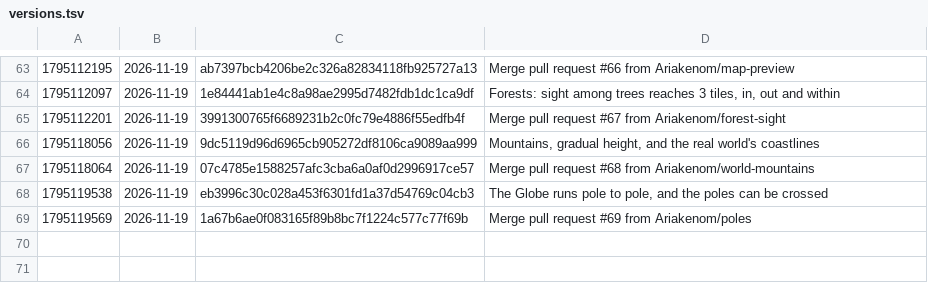
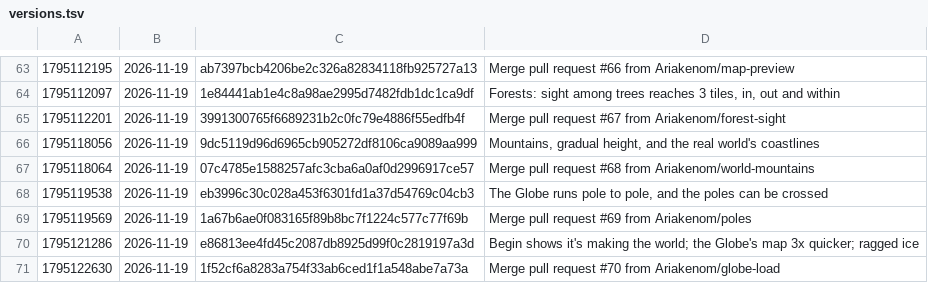
Before and after one commit to Ariakenom/vibecraft, a TSV file: versions.tsv, drawn as a sheet; only a part is shown, gaps mark what is left out; the diff names each change by its address in the sheet, - before the commit and + after, or states it on an @@ line.

```diff
--- a/versions.tsv
+++ b/versions.tsv
+row 70: 1795121286 | 2026-11-19 | e86813ee4fd45c2087db8925d99f0c2819197a3d | Begin shows it's making the world; the Globe's map 3x quicker; ragged ice
+row 71: 1795122630 | 2026-11-19 | 1f52cf6a8283a754f33ab6ced1f1a548abe7a73a | Merge pull request #70 from Ariakenom/globe-load
```
Also changed, not shown: 7 other files.
